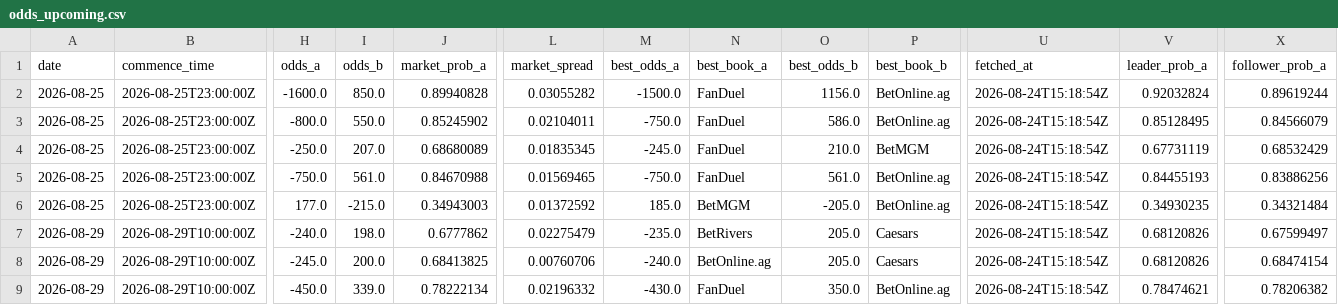
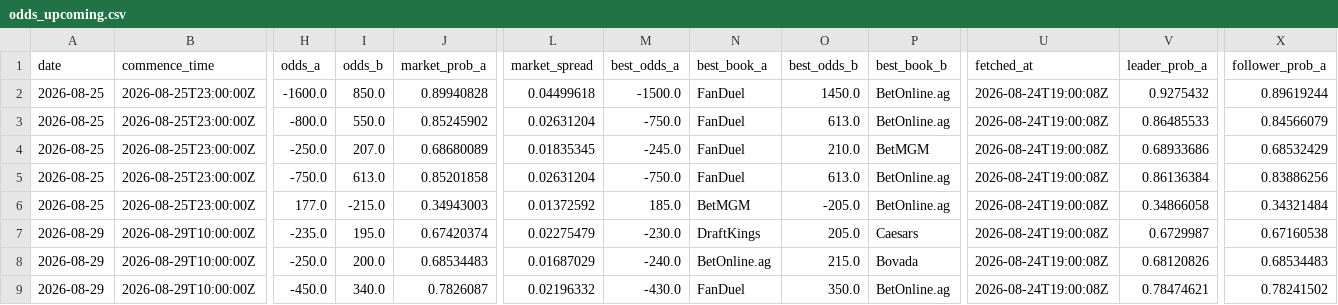
Before and after one commit to joshuakingsland/claude-fights, a CSV file: odds_upcoming.csv, drawn as a sheet; only a part is shown, gaps mark what is left out; the diff covers the shown part only; the diff names each change by its address in the sheet, - before the commit and + after, or states it on an @@ line.

```diff
--- a/odds_upcoming.csv
+++ b/odds_upcoming.csv
-L2 (market_spread): 0.03055282
+L2 (market_spread): 0.04499618
-O2 (best_odds_b): 1156.0
+O2 (best_odds_b): 1450.0
-U2:U9 (fetched_at): 2026-08-24T15:18:54Z
+U2:U9 (fetched_at): 2026-08-24T19:00:08Z
-V2 (leader_prob_a): 0.92032824
+V2 (leader_prob_a): 0.9275432
-L3 (market_spread): 0.02104011
+L3 (market_spread): 0.02631204
-O3 (best_odds_b): 586.0
+O3 (best_odds_b): 613.0
-V3 (leader_prob_a): 0.85128495
+V3 (leader_prob_a): 0.86485533
-V4 (leader_prob_a): 0.67731119
+V4 (leader_prob_a): 0.68933686
-I5 (odds_b): 561.0
+I5 (odds_b): 613.0
-J5 (market_prob_a): 0.84670988
+J5 (market_prob_a): 0.85201858
-L5 (market_spread): 0.01569465
+L5 (market_spread): 0.02631204
-O5 (best_odds_b): 561.0
+O5 (best_odds_b): 613.0
-V5 (leader_prob_a): 0.84455193
+V5 (leader_prob_a): 0.86136384
-V6 (leader_prob_a): 0.34930235
+V6 (leader_prob_a): 0.34866058
-H7 (odds_a): -240.0
+H7 (odds_a): -235.0
-I7 (odds_b): 198.0
+I7 (odds_b): 195.0
-J7 (market_prob_a): 0.6777862
+J7 (market_prob_a): 0.67420374
-M7 (best_odds_a): -235.0
+M7 (best_odds_a): -230.0
-N7 (best_book_a): BetRivers
+N7 (best_book_a): DraftKings
-V7 (leader_prob_a): 0.68120826
+V7 (leader_prob_a): 0.6729987
-X7 (follower_prob_a): 0.67599497
+X7 (follower_prob_a): 0.67160538
-H8 (odds_a): -245.0
+H8 (odds_a): -250.0
-J8 (market_prob_a): 0.68413825
+J8 (market_prob_a): 0.68534483
-L8 (market_spread): 0.00760706
+L8 (market_spread): 0.01687029
-O8 (best_odds_b): 205.0
+O8 (best_odds_b): 215.0
-P8 (best_book_b): Caesars
+P8 (best_book_b): Bovada
-X8 (follower_prob_a): 0.68474154
+X8 (follower_prob_a): 0.68534483
-I9 (odds_b): 339.0
+I9 (odds_b): 340.0
-J9 (market_prob_a): 0.78222134
+J9 (market_prob_a): 0.7826087
-X9 (follower_prob_a): 0.78206382
+X9 (follower_prob_a): 0.78241502
```
Also changed, not shown: 64 edited cells elsewhere in this file, 6 other files.
